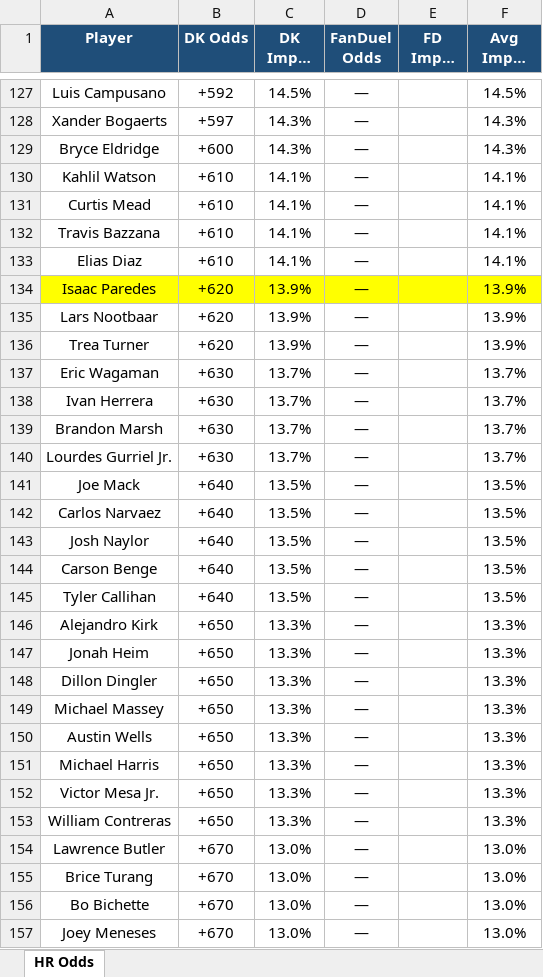
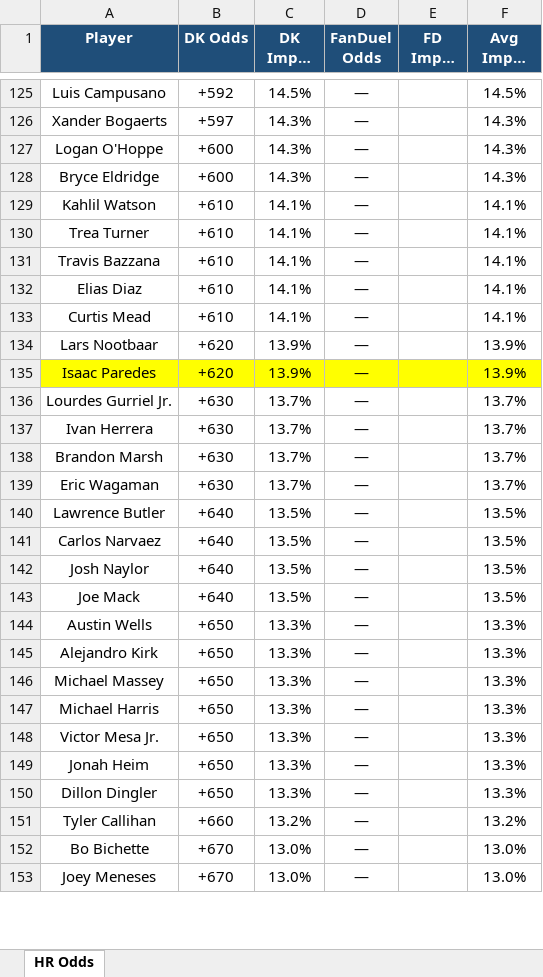
Before and after one commit to kornbergercharles-prog/HR-Odds-Scraper, an Excel workbook: hr_odds.xlsx, sheet HR Odds, drawn as a sheet; only a part is shown, gaps mark what is left out; long unchanged cells end in …; values as stored, in another font and other column widths than the file's, no borders; removed rows and columns are numbered as before the commit, all else as after; the diff covers the shown part only; the diff names each change by its address in the sheet, - before the commit and + after, or states it on an @@ line.

```diff
--- a/hr_odds.xlsx (sheet HR Odds)
+++ b/hr_odds.xlsx (sheet HR Odds)
+row 127: Logan O'Hoppe | +600 | 14.3% | — |  | 14.3%
-A130 (Player): Curtis Mead
+A130 (Player): Trea Turner
+row 133: Curtis Mead | +610 | 14.1% | — |  | 14.1%
@@ row 135 moved to row 134: Lars Nootbaar @@
-row 136: Trea Turner | +620 | 13.9% | — |  | 13.9%
@@ row 140 moved to row 136: Lourdes Gurriel Jr. @@
@@ row 137 moved to row 139: Eric Wagaman @@
-A140 (Player): Joe Mack
+A140 (Player): Lawrence Butler
-A143 (Player): Carson Benge
+A143 (Player): Joe Mack
-row 145: Tyler Callihan | +640 | 13.5% | — |  | 13.5%
@@ row 150 moved to row 144: Austin Wells @@
@@ row 149 moved to row 146: Michael Massey @@
@@ row 151 moved to row 147: Michael Harris @@
@@ row 152 moved to row 148: Victor Mesa Jr. @@
-row 153: William Contreras | +650 | 13.3% | — |  | 13.3%
-row 154: Lawrence Butler | +670 | 13.0% | — |  | 13.0%
-row 155: Brice Turang | +670 | 13.0% | — |  | 13.0%
+row 151: Tyler Callihan | +660 | 13.2% | — |  | 13.2%
```
Also changed, not shown: 18 added rows, 16 removed rows, 34 moved rows, 10 edited cells and cell formats elsewhere in this sheet, 2 other files.
